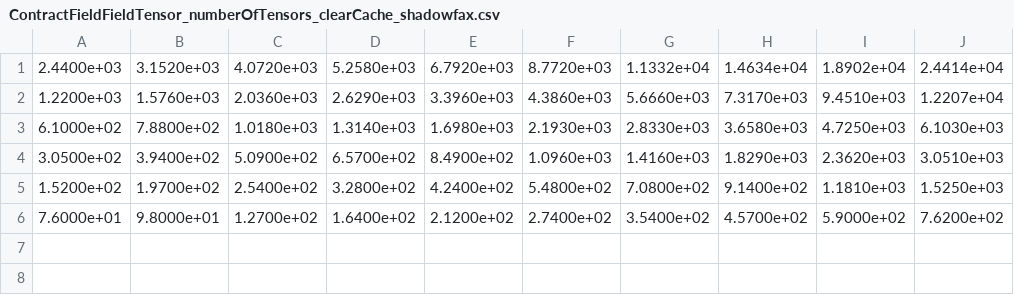
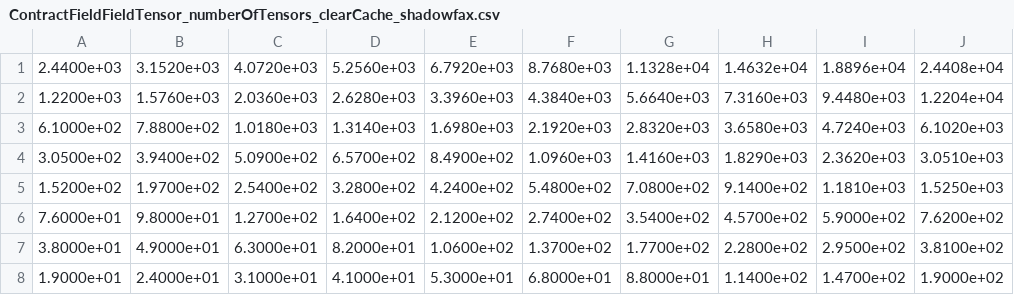
Before and after one commit to Sandia2014/kokkos-intrepid, a CSV file: ContractFieldFieldTensor/data/ContractFieldFieldTensor_numberOfTensors_clearCache_shadowfax.csv, drawn as a sheet.

```diff
--- a/ContractFieldFieldTensor/data/ContractFieldFieldTensor_numberOfTensors_clearCache_shadowfax.csv
+++ b/ContractFieldFieldTensor/data/ContractFieldFieldTensor_numberOfTensors_clearCache_shadowfax.csv
@@ -1,4 +1,4 @@
-2.4400e+03, 3.1520e+03, 4.0720e+03, 5.2580e+03, 6.7920e+03, 8.7720e+03, 1.1332e+04, 1.4634e+04, 1.8902e+04, 2.4414e+04
-1.2200e+03, 1.5760e+03, 2.0360e+03, 2.6290e+03, 3.3960e+03, 4.3860e+03, 5.6660e+03, 7.3170e+03, 9.4510e+03, 1.2207e+04
-6.1000e+02, 7.8800e+02, 1.0180e+03, 1.3140e+03, 1.6980e+03, 2.1930e+03, 2.8330e+03, 3.6580e+03, 4.7250e+03, 6.1030e+03
+2.4400e+03, 3.1520e+03, 4.0720e+03, 5.2560e+03, 6.7920e+03, 8.7680e+03, 1.1328e+04, 1.4632e+04, 1.8896e+04, 2.4408e+04
+1.2200e+03, 1.5760e+03, 2.0360e+03, 2.6280e+03, 3.3960e+03, 4.3840e+03, 5.6640e+03, 7.3160e+03, 9.4480e+03, 1.2204e+04
+6.1000e+02, 7.8800e+02, 1.0180e+03, 1.3140e+03, 1.6980e+03, 2.1920e+03, 2.8320e+03, 3.6580e+03, 4.7240e+03, 6.1020e+03
 3.0500e+02, 3.9400e+02, 5.0900e+02, 6.5700e+02, 8.4900e+02, 1.0960e+03, 1.4160e+03, 1.8290e+03, 2.3620e+03, 3.0510e+03
@@ -6 +6,3 @@
 7.6000e+01, 9.8000e+01, 1.2700e+02, 1.6400e+02, 2.1200e+02, 2.7400e+02, 3.5400e+02, 4.5700e+02, 5.9000e+02, 7.6200e+02
+3.8000e+01, 4.9000e+01, 6.3000e+01, 8.2000e+01, 1.0600e+02, 1.3700e+02, 1.7700e+02, 2.2800e+02, 2.9500e+02, 3.8100e+02
+1.9000e+01, 2.4000e+01, 3.1000e+01, 4.1000e+01, 5.3000e+01, 6.8000e+01, 8.8000e+01, 1.1400e+02, 1.4700e+02, 1.9000e+02
```
Also changed, not shown: ContractFieldFieldTensor/data/ContractFieldFieldTensor_kokkosCudaIndependentTimes_clearCache_shadowfax.csv, ContractFieldFieldTensor/data/ContractFieldFieldTensor_memorySize_clearCache_shadowfax.csv, 14 other files.
